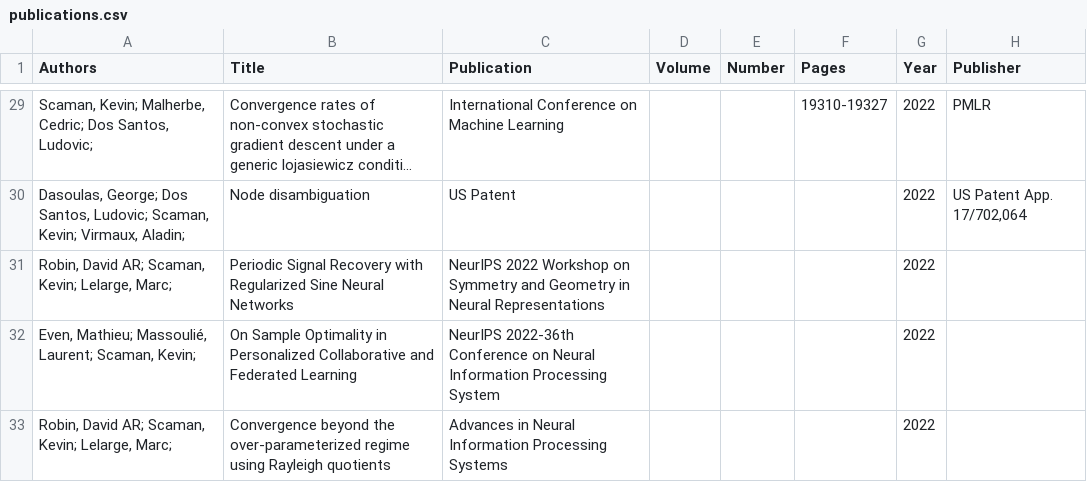
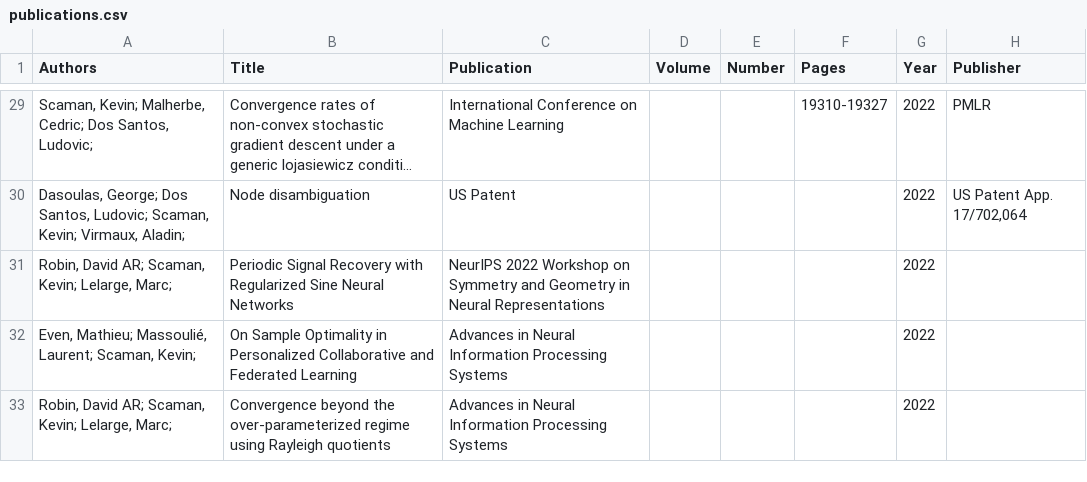
Before and after one commit to kscaman/kscaman.github.io, a CSV file: publications.csv, drawn as a sheet; only a part is shown, gaps mark what is left out; long unchanged cells end in ….

Commit message:
Add files via upload

```diff
--- a/publications.csv
+++ b/publications.csv
@@ -31,3 +31,3 @@
 "Robin, David AR; Scaman, Kevin; Lelarge, Marc; ",Periodic Signal Recovery with Regularized Sine Neural Networks,NeurIPS 2022 Workshop on Symmetry and Geometry in Neural Representations,,,,2022,
-"Even, Mathieu; Massoulié, Laurent; Scaman, Kevin; ",On Sample Optimality in Personalized Collaborative and Federated Learning,NeurIPS 2022-36th Conference on Neural Information Processing System,,,,2022,
+"Even, Mathieu; Massoulié, Laurent; Scaman, Kevin; ",On Sample Optimality in Personalized Collaborative and Federated Learning,Advances in Neural Information Processing Systems,,,,2022,
 "Robin, David AR; Scaman, Kevin; Lelarge, Marc; ",Convergence beyond the over-parameterized regime using Rayleigh quotients,Advances in Neural Information Processing Systems,,,,2022,
```
